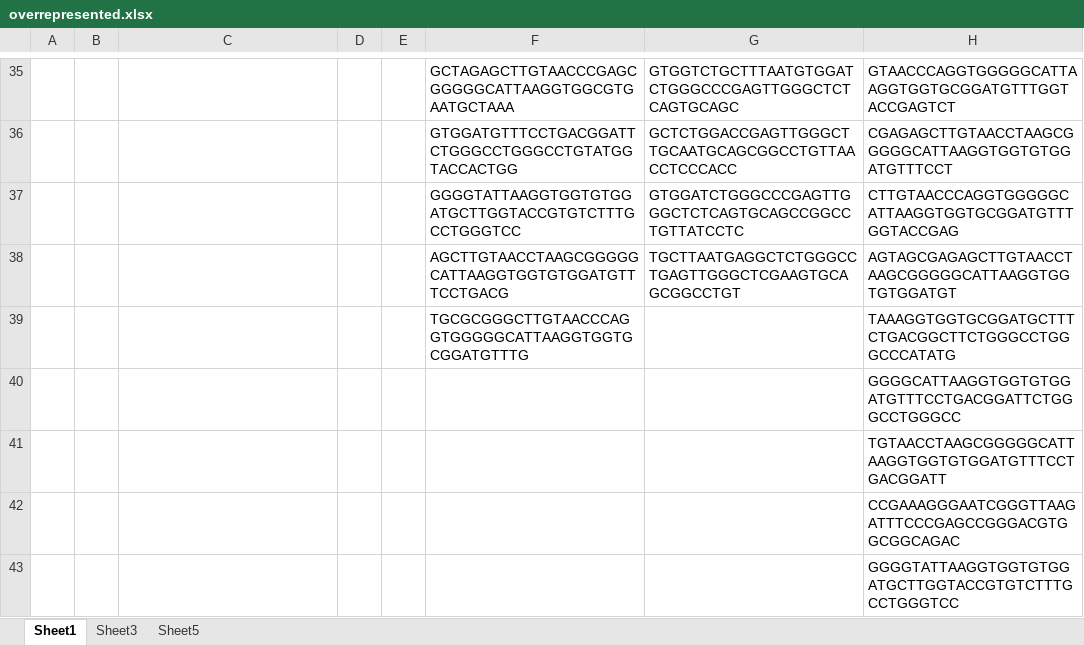
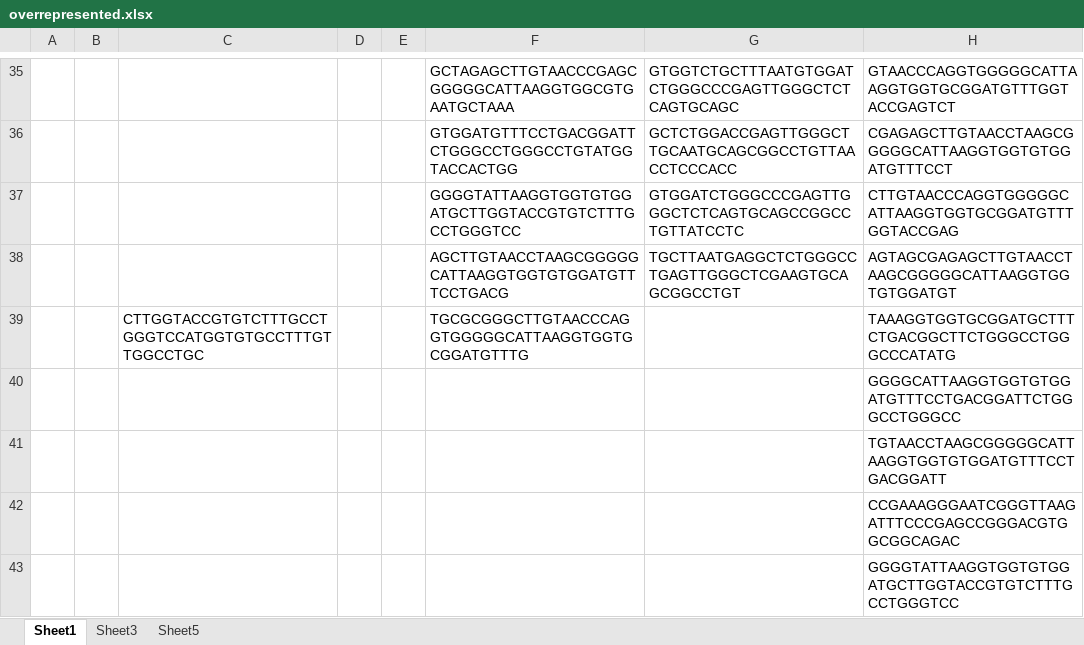
Before and after one commit to manjabozic/rnaseq_2021, an Excel workbook: 02_trimming/overrepresented.xlsx, sheet Sheet1, drawn as a sheet; only a part is shown, gaps mark what is left out; values as stored, in another font and other column widths than the file's, no borders; the diff names each change by its address in the sheet, - before the commit and + after, or states it on an @@ line.

```diff
--- a/02_trimming/overrepresented.xlsx (sheet Sheet1)
+++ b/02_trimming/overrepresented.xlsx (sheet Sheet1)
-C39: (empty)
+C39: CTTGGTACCGTGTCTTTGCCTGGGTCCATGGTGTGCCTTTGTTGGCCTGC
```
Also changed, not shown: 8 other files.
